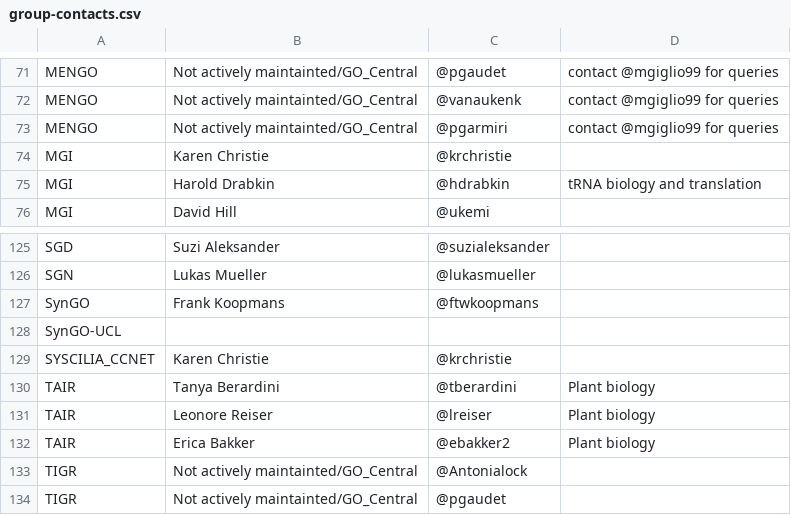
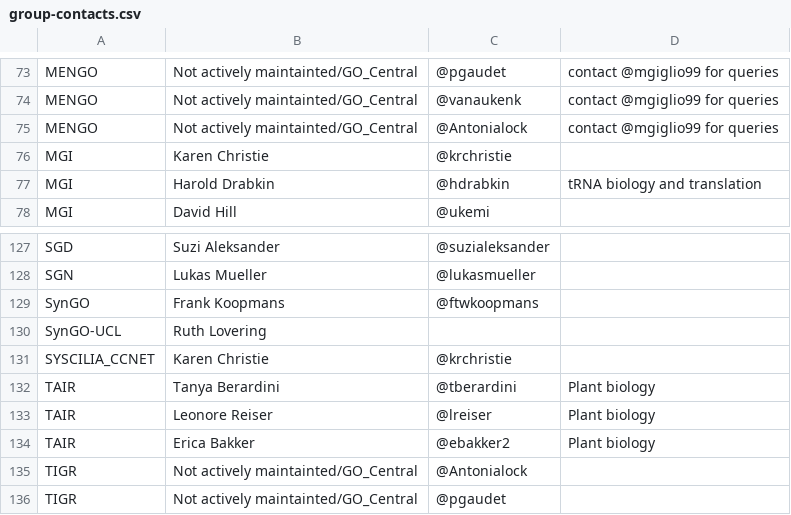
Before and after one commit to geneontology/go-site, a CSV file: metadata/group-contacts.csv, drawn as a sheet; only a part is shown, gaps mark what is left out; the diff covers the shown part only.

```diff
--- a/metadata/group-contacts.csv
+++ b/metadata/group-contacts.csv
@@ -72,3 +74,3 @@ MENGO,Not actively maintainted/GO_Central,@pgaudet,contact @mgiglio99 for querie
 MENGO,Not actively maintainted/GO_Central,@vanaukenk,contact @mgiglio99 for queries
-MENGO,Not actively maintainted/GO_Central,@pgarmiri,contact @mgiglio99 for queries
+MENGO,Not actively maintainted/GO_Central,@Antonialock,contact @mgiglio99 for queries
 MGI,Karen Christie,@krchristie,
@@ -127,3 +129,3 @@ SGN,Lukas Mueller,@lukasmueller,
 SynGO,Frank Koopmans,@ftwkoopmans,
-SynGO-UCL,,,
+SynGO-UCL,Ruth Lovering,,
 SYSCILIA_CCNET,Karen Christie,@krchristie,
```
Also changed, not shown: 2 added rows and 7 edited cells elsewhere in this file.
